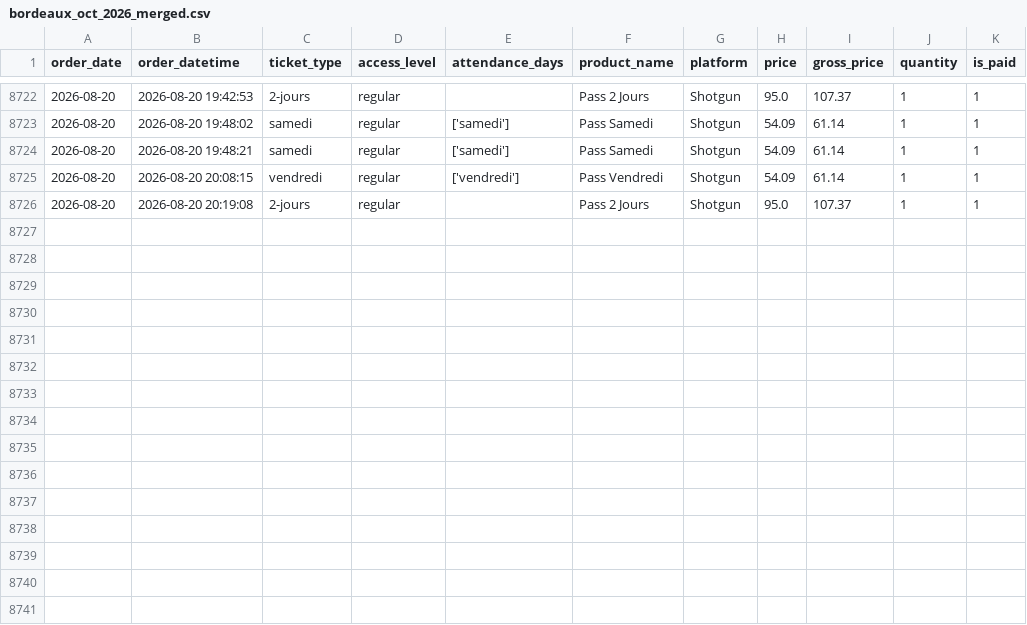
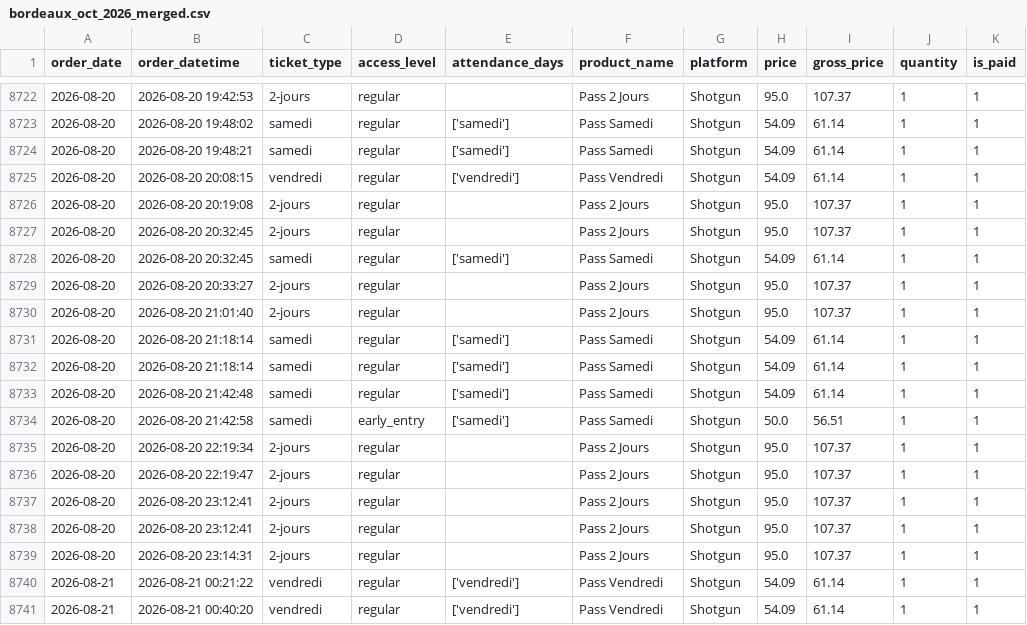
Before and after one commit to studio-ai2k/ticketing_api, a CSV file: data/bordeaux_oct_2026_merged.csv, drawn as a sheet; only a part is shown, gaps mark what is left out; the diff covers the shown part only.

```diff
--- a/data/bordeaux_oct_2026_merged.csv
+++ b/data/bordeaux_oct_2026_merged.csv
@@ -8726 +8726,16 @@ order_date,order_datetime,ticket_type,access_level,attendance_days,product_name,
 2026-08-20,2026-08-20 20:19:08,2-jours,regular,,Pass 2 Jours,Shotgun,95.0,107.37,1,1
+2026-08-20,2026-08-20 20:32:45,2-jours,regular,,Pass 2 Jours,Shotgun,95.0,107.37,1,1
+2026-08-20,2026-08-20 20:32:45,samedi,regular,['samedi'],Pass Samedi,Shotgun,54.09,61.14,1,1
+2026-08-20,2026-08-20 20:33:27,2-jours,regular,,Pass 2 Jours,Shotgun,95.0,107.37,1,1
+2026-08-20,2026-08-20 21:01:40,2-jours,regular,,Pass 2 Jours,Shotgun,95.0,107.37,1,1
+2026-08-20,2026-08-20 21:18:14,samedi,regular,['samedi'],Pass Samedi,Shotgun,54.09,61.14,1,1
+2026-08-20,2026-08-20 21:18:14,samedi,regular,['samedi'],Pass Samedi,Shotgun,54.09,61.14,1,1
+2026-08-20,2026-08-20 21:42:48,samedi,regular,['samedi'],Pass Samedi,Shotgun,54.09,61.14,1,1
+2026-08-20,2026-08-20 21:42:58,samedi,early_entry,['samedi'],Pass Samedi,Shotgun,50.0,56.51,1,1
+2026-08-20,2026-08-20 22:19:34,2-jours,regular,,Pass 2 Jours,Shotgun,95.0,107.37,1,1
+2026-08-20,2026-08-20 22:19:47,2-jours,regular,,Pass 2 Jours,Shotgun,95.0,107.37,1,1
+2026-08-20,2026-08-20 23:12:41,2-jours,regular,,Pass 2 Jours,Shotgun,95.0,107.37,1,1
+2026-08-20,2026-08-20 23:12:41,2-jours,regular,,Pass 2 Jours,Shotgun,95.0,107.37,1,1
+2026-08-20,2026-08-20 23:14:31,2-jours,regular,,Pass 2 Jours,Shotgun,95.0,107.37,1,1
+2026-08-21,2026-08-21 00:21:22,vendredi,regular,['vendredi'],Pass Vendredi,Shotgun,54.09,61.14,1,1
+2026-08-21,2026-08-21 00:40:20,vendredi,regular,['vendredi'],Pass Vendredi,Shotgun,54.09,61.14,1,1
```
Also changed, not shown: 12 moved rows elsewhere in this file, data/geneve_2026_merged.csv, data/rennes_2026_merged.csv, 12 other files.
